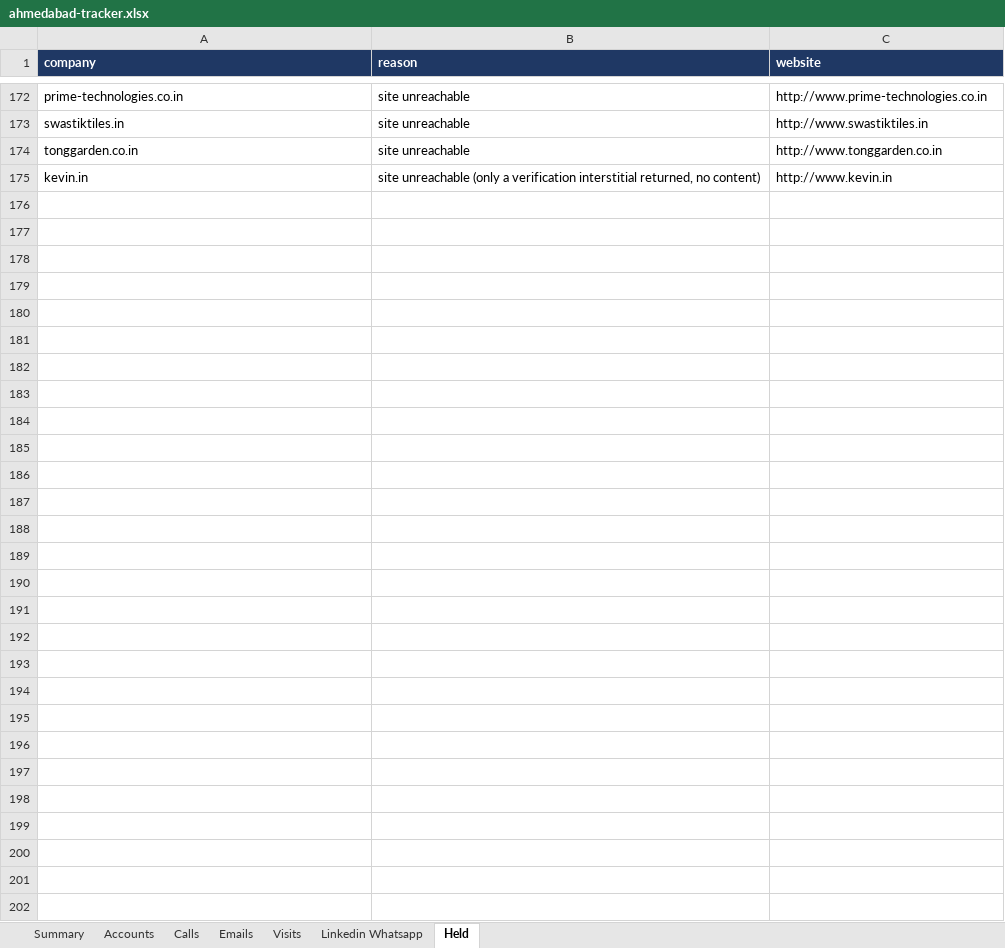
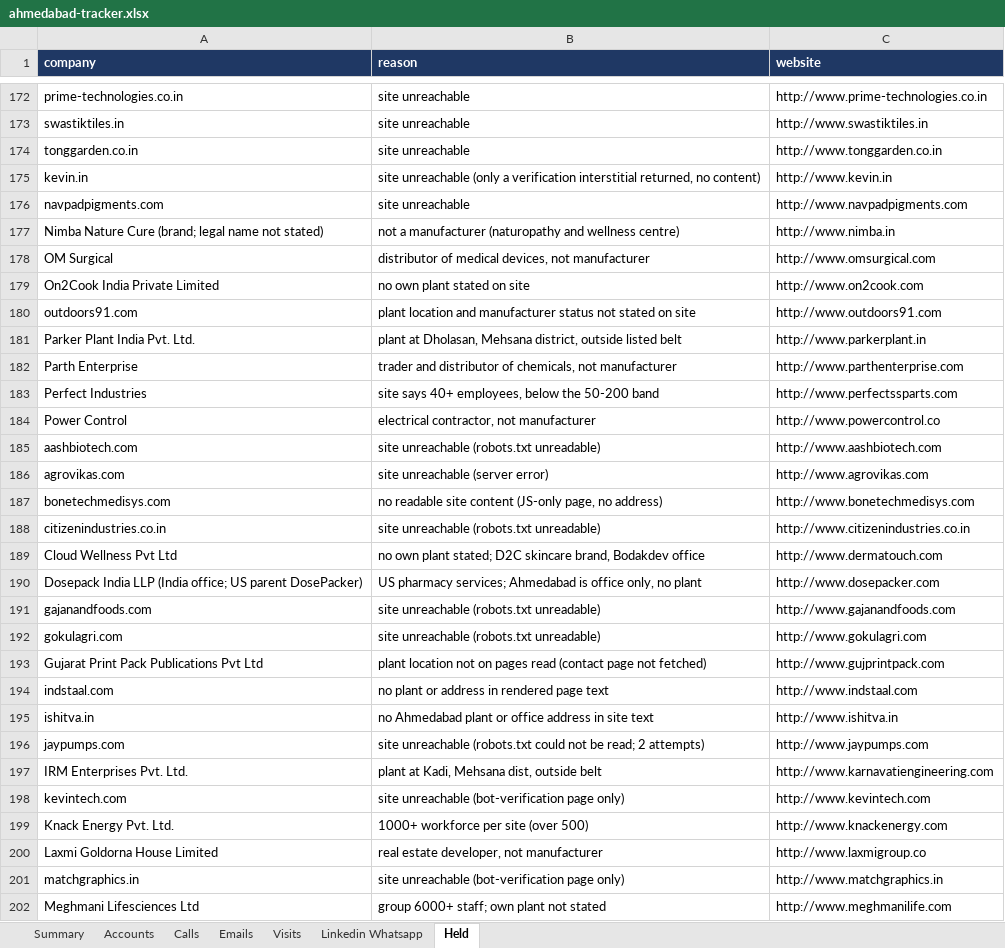
Before and after one commit to drdhavaltrivedi/ERP, an Excel workbook: gtm/leads/ahmedabad-tracker.xlsx, sheet Held, drawn as a sheet; only a part is shown, gaps mark what is left out; values as stored, in another font and other column widths than the file's, no borders; the diff names each change by its address in the sheet, - before the commit and + after, or states it on an @@ line.

```diff
--- a/gtm/leads/ahmedabad-tracker.xlsx (sheet Held)
+++ b/gtm/leads/ahmedabad-tracker.xlsx (sheet Held)
+row 176: navpadpigments.com | site unreachable | http://www.navpadpigments.com
+row 177: Nimba Nature Cure (brand; legal name not stated) | not a manufacturer (naturopathy and wellness centre) | http://www.nimba.in
+row 178: OM Surgical | distributor of medical devices, not manufacturer | http://www.omsurgical.com
+row 179: On2Cook India Private Limited | no own plant stated on site | http://www.on2cook.com
+row 180: outdoors91.com | plant location and manufacturer status not stated on site | http://www.outdoors91.com
+row 181: Parker Plant India Pvt. Ltd. | plant at Dholasan, Mehsana district, outside listed belt | http://www.parkerplant.in
+row 182: Parth Enterprise | trader and distributor of chemicals, not manufacturer | http://www.parthenterprise.com
+row 183: Perfect Industries | site says 40+ employees, below the 50-200 band | http://www.perfectssparts.com
+row 184: Power Control | electrical contractor, not manufacturer | http://www.powercontrol.co
+row 185: aashbiotech.com | site unreachable (robots.txt unreadable) | http://www.aashbiotech.com
+row 186: agrovikas.com | site unreachable (server error) | http://www.agrovikas.com
+row 187: bonetechmedisys.com | no readable site content (JS-only page, no address) | http://www.bonetechmedisys.com
+row 188: citizenindustries.co.in | site unreachable (robots.txt unreadable) | http://www.citizenindustries.co.in
+row 189: Cloud Wellness Pvt Ltd | no own plant stated; D2C skincare brand, Bodakdev office | http://www.dermatouch.com
+row 190: Dosepack India LLP (India office; US parent DosePacker) | US pharmacy services; Ahmedabad is office only, no plant | http://www.dosepacker.com
+row 191: gajanandfoods.com | site unreachable (robots.txt unreadable) | http://www.gajanandfoods.com
+row 192: gokulagri.com | site unreachable (robots.txt unreadable) | http://www.gokulagri.com
+row 193: Gujarat Print Pack Publications Pvt Ltd | plant location not on pages read (contact page not fetched) | http://www.gujprintpack.com
+row 194: indstaal.com | no plant or address in rendered page text | http://www.indstaal.com
+row 195: ishitva.in | no Ahmedabad plant or office address in site text | http://www.ishitva.in
+row 196: jaypumps.com | site unreachable (robots.txt could not be read; 2 attempts) | http://www.jaypumps.com
+row 197: IRM Enterprises Pvt. Ltd. | plant at Kadi, Mehsana dist, outside belt | http://www.karnavatiengineering.com
+row 198: kevintech.com | site unreachable (bot-verification page only) | http://www.kevintech.com
+row 199: Knack Energy Pvt. Ltd. | 1000+ workforce per site (over 500) | http://www.knackenergy.com
+row 200: Laxmi Goldorna House Limited | real estate developer, not manufacturer | http://www.laxmigroup.co
+row 201: matchgraphics.in | site unreachable (bot-verification page only) | http://www.matchgraphics.in
+row 202: Meghmani Lifesciences Ltd | group 6000+ staff; own plant not stated | http://www.meghmanilife.com
```
Also changed, not shown: sheet Accounts, sheet Summary, 18 other files.
